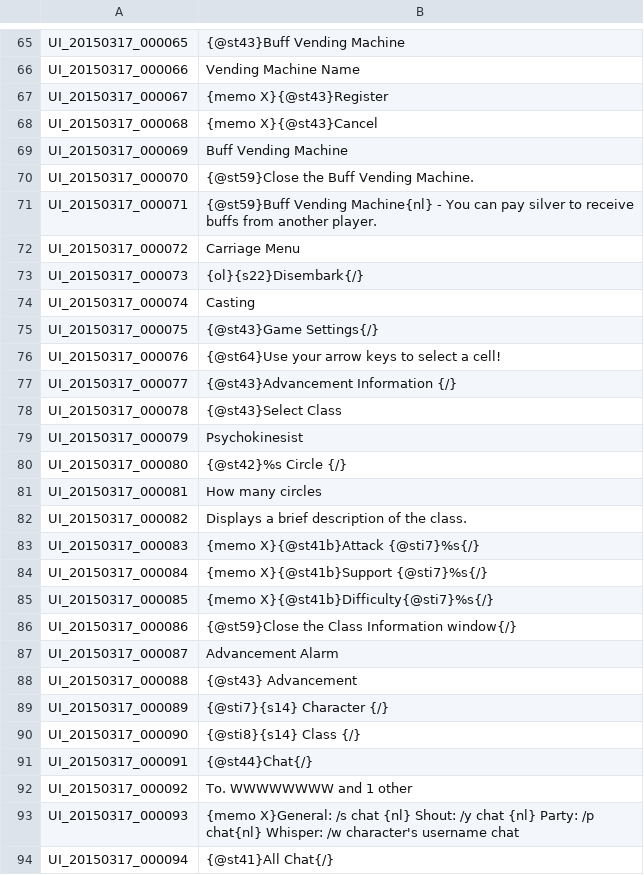
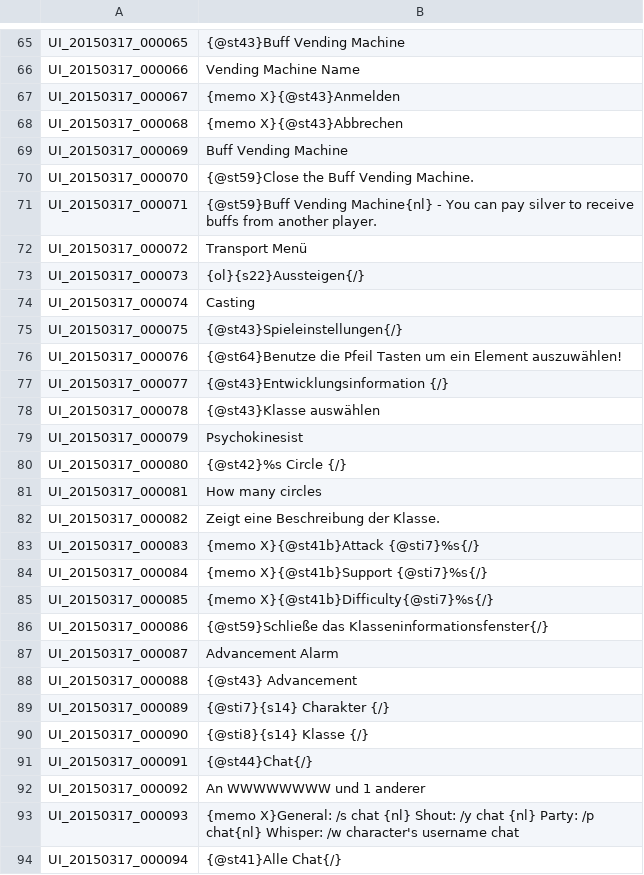
Before and after one commit to Gardosen/GermanTosTranslation, a TSV file: UI.tsv, drawn as a sheet; only a part is shown, gaps mark what is left out; the diff covers the shown part only.

Commit message:
Update UI.tsv
es muss ja voran gehen ^^

```diff
--- a/UI.tsv
+++ b/UI.tsv
@@ -66,4 +66,4 @@ UI_20150317_000065	{@st43}Buff Vending Machine
 UI_20150317_000066	Vending Machine Name
-UI_20150317_000067	{memo X}{@st43}Register
-UI_20150317_000068	{memo X}{@st43}Cancel
+UI_20150317_000067	{memo X}{@st43}Anmelden
+UI_20150317_000068	{memo X}{@st43}Abbrechen
 UI_20150317_000069	Buff Vending Machine
@@ -71,9 +71,9 @@ UI_20150317_000070	{@st59}Close the Buff Vending Machine.
 UI_20150317_000071	{@st59}Buff Vending Machine{nl} - You can pay silver to receive buffs from another player.
-UI_20150317_000072	Carriage Menu
-UI_20150317_000073	{ol}{s22}Disembark{/}
+UI_20150317_000072	Transport Menü
+UI_20150317_000073	{ol}{s22}Aussteigen{/}
 UI_20150317_000074	Casting
-UI_20150317_000075	{@st43}Game Settings{/}
-UI_20150317_000076	{@st64}Use your arrow keys to select a cell!
-UI_20150317_000077	{@st43}Advancement Information {/}
-UI_20150317_000078	{@st43}Select Class
+UI_20150317_000075	{@st43}Spieleinstellungen{/}
+UI_20150317_000076	{@st64}Benutze die Pfeil Tasten um ein Element auszuwählen!
+UI_20150317_000077	{@st43}Entwicklungsinformation {/}
+UI_20150317_000078	{@st43}Klasse auswählen
 UI_20150317_000079	Psychokinesist
@@ -81,3 +81,3 @@ UI_20150317_000080	{@st42}%s Circle {/}
 UI_20150317_000081	How many circles
-UI_20150317_000082	Displays a brief description of the class.
+UI_20150317_000082	Zeigt eine Beschreibung der Klasse.
 UI_20150317_000083	{memo X}{@st41b}Attack {@sti7}%s{/}
@@ -85,10 +85,10 @@ UI_20150317_000084	{memo X}{@st41b}Support {@sti7}%s{/}
 UI_20150317_000085	{memo X}{@st41b}Difficulty{@sti7}%s{/}
-UI_20150317_000086	{@st59}Close the Class Information window{/}
+UI_20150317_000086	{@st59}Schließe das Klasseninformationsfenster{/}
 UI_20150317_000087	Advancement Alarm
 UI_20150317_000088	{@st43} Advancement
-UI_20150317_000089	{@sti7}{s14} Character {/}
-UI_20150317_000090	{@sti8}{s14} Class {/}
+UI_20150317_000089	{@sti7}{s14} Charakter {/}
+UI_20150317_000090	{@sti8}{s14} Klasse {/}
 UI_20150317_000091	{@st44}Chat{/}
-UI_20150317_000092	To. WWWWWWWW and 1 other
+UI_20150317_000092	An WWWWWWWW und 1 anderer
 UI_20150317_000093	{memo X}General: /s chat {nl} Shout: /y chat {nl} Party: /p chat{nl} Whisper: /w character's username chat
-UI_20150317_000094	{@st41}All Chat{/}
+UI_20150317_000094	{@st41}Alle Chat{/}
```
Also changed, not shown: 22 edited cells elsewhere in this file.
